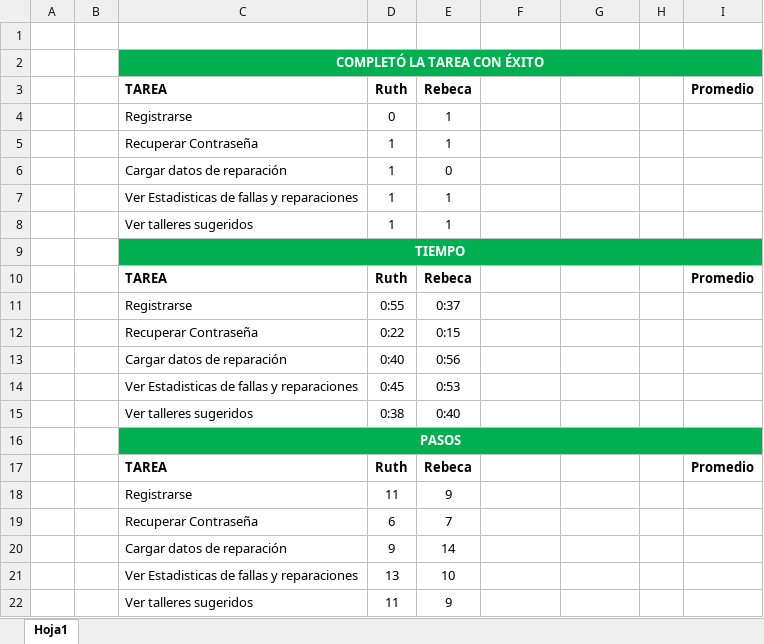
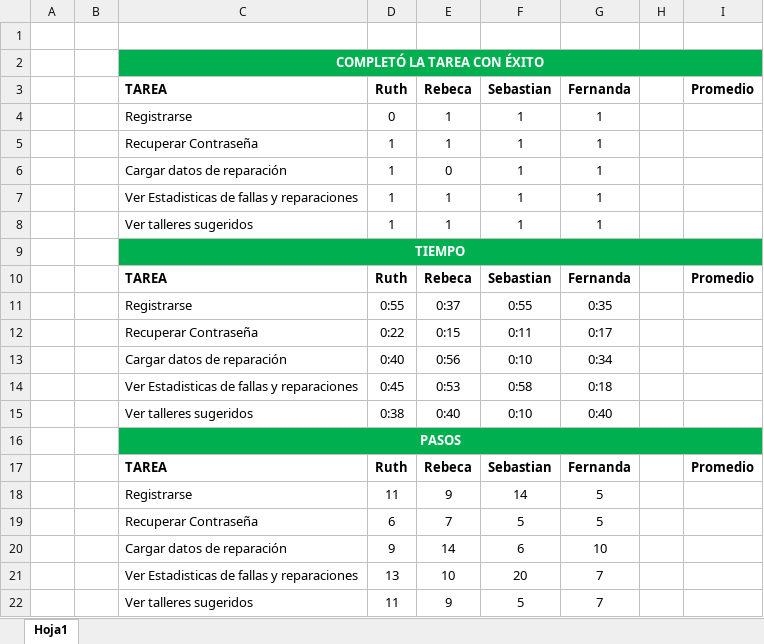
Before and after one commit to lunixsom/UX-Design, an Excel workbook: tabla METRICAS.xlsx, sheet Hoja1, drawn as a sheet; values as stored, in another font and other column widths than the file's, no borders; the diff names each change by its address in the sheet, - before the commit and + after, or states it on an @@ line.

```diff
--- a/tabla METRICAS.xlsx (sheet Hoja1)
+++ b/tabla METRICAS.xlsx (sheet Hoja1)
-F3: (empty)
+F3: Sebastian
-G3: (empty)
+G3: Fernanda
-F4:F8: (empty)
+F4:F8: 1
-G4:G8: (empty)
+G4:G8: 1
-F10: (empty)
+F10: Sebastian
-G10: (empty)
+G10: Fernanda
-F11: (empty)
+F11: 0:55
-G11: (empty)
+G11: 0:35
-F12: (empty)
+F12: 0:11
-G12: (empty)
+G12: 0:17
-F13: (empty)
+F13: 0:10
-G13: (empty)
+G13: 0:34
-F14: (empty)
+F14: 0:58
-G14: (empty)
+G14: 0:18
-F15: (empty)
+F15: 0:10
-G15: (empty)
+G15: 0:40
-F17: (empty)
+F17: Sebastian
-G17: (empty)
+G17: Fernanda
-F18: (empty)
+F18: 14
-G18:G19: (empty)
+G18:G19: 5
-F19: (empty)
+F19: 5
-F20: (empty)
+F20: 6
-G20: (empty)
+G20: 10
-F21: (empty)
+F21: 20
-G21:G22: (empty)
+G21:G22: 7
-F22: (empty)
+F22: 5
```
Also changed, not shown: 1 other file.
